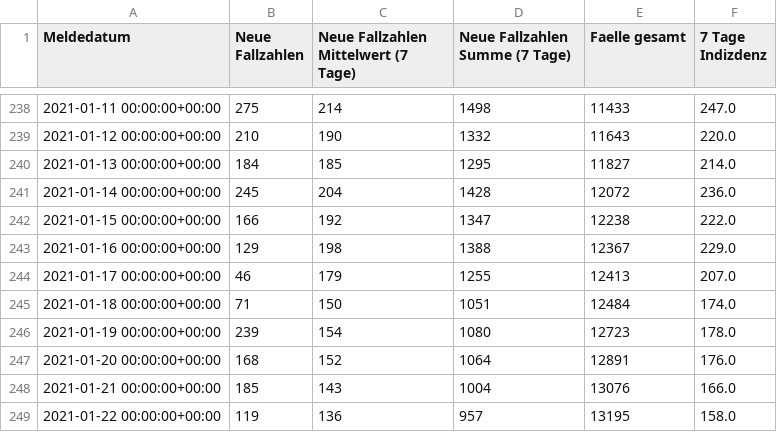
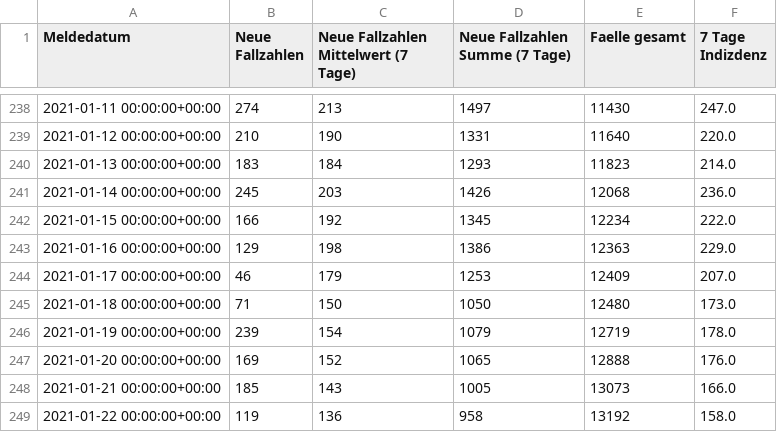
Before and after one commit to Fkaule/Daten-Visualisierung-mit-Python, a CSV file: 05-Beispiel_C-Corona-RKI/RKI_Corona_Leipzig.csv, drawn as a sheet; only a part is shown, gaps mark what is left out; the diff covers the shown part only.

```diff
--- a/05-Beispiel_C-Corona-RKI/RKI_Corona_Leipzig.csv
+++ b/05-Beispiel_C-Corona-RKI/RKI_Corona_Leipzig.csv
@@ -238,12 +238,12 @@ Meldedatum,Neue Fallzahlen,Neue Fallzahlen Mittelwert (7 Tage),Neue Fallzahlen S
-2021-01-11 00:00:00+00:00,275,214,1498,11433,247.0
-2021-01-12 00:00:00+00:00,210,190,1332,11643,220.0
-2021-01-13 00:00:00+00:00,184,185,1295,11827,214.0
-2021-01-14 00:00:00+00:00,245,204,1428,12072,236.0
-2021-01-15 00:00:00+00:00,166,192,1347,12238,222.0
-2021-01-16 00:00:00+00:00,129,198,1388,12367,229.0
-2021-01-17 00:00:00+00:00,46,179,1255,12413,207.0
-2021-01-18 00:00:00+00:00,71,150,1051,12484,174.0
-2021-01-19 00:00:00+00:00,239,154,1080,12723,178.0
-2021-01-20 00:00:00+00:00,168,152,1064,12891,176.0
-2021-01-21 00:00:00+00:00,185,143,1004,13076,166.0
-2021-01-22 00:00:00+00:00,119,136,957,13195,158.0
+2021-01-11 00:00:00+00:00,274,213,1497,11430,247.0
+2021-01-12 00:00:00+00:00,210,190,1331,11640,220.0
+2021-01-13 00:00:00+00:00,183,184,1293,11823,214.0
+2021-01-14 00:00:00+00:00,245,203,1426,12068,236.0
+2021-01-15 00:00:00+00:00,166,192,1345,12234,222.0
+2021-01-16 00:00:00+00:00,129,198,1386,12363,229.0
+2021-01-17 00:00:00+00:00,46,179,1253,12409,207.0
+2021-01-18 00:00:00+00:00,71,150,1050,12480,173.0
+2021-01-19 00:00:00+00:00,239,154,1079,12719,178.0
+2021-01-20 00:00:00+00:00,169,152,1065,12888,176.0
+2021-01-21 00:00:00+00:00,185,143,1005,13073,166.0
+2021-01-22 00:00:00+00:00,119,136,958,13192,158.0
```
Also changed, not shown: 11 added rows and 53 edited cells elsewhere in this file, 4 other files.
